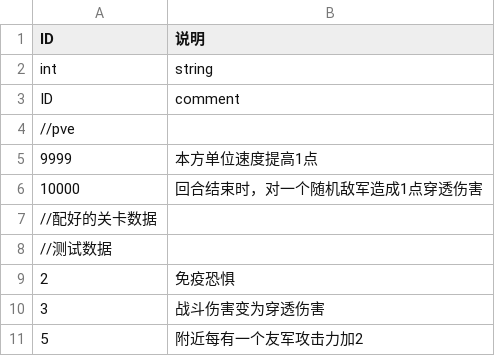
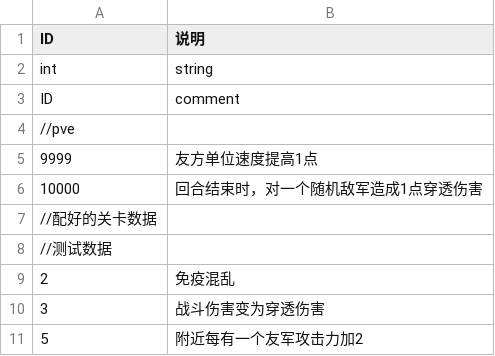
Before and after one commit to PenpenLi/FinalWar_data, a CSV file: csv/auraList.csv, drawn as a sheet; only a part is shown; the diff covers the shown part only.

```diff
--- a/csv/auraList.csv
+++ b/csv/auraList.csv
@@ -4,3 +4,3 @@ ID,comment
 //pve,
-9999,本方单位速度提高1点
+9999,友方单位速度提高1点
 10000,回合结束时，对一个随机敌军造成1点穿透伤害
@@ -8,3 +8,3 @@ ID,comment
 //测试数据,
-2,免疫恐惧
+2,免疫混乱
 3,战斗伤害变为穿透伤害
```
Also changed, not shown: 19 added rows and 2 edited cells elsewhere in this file.
